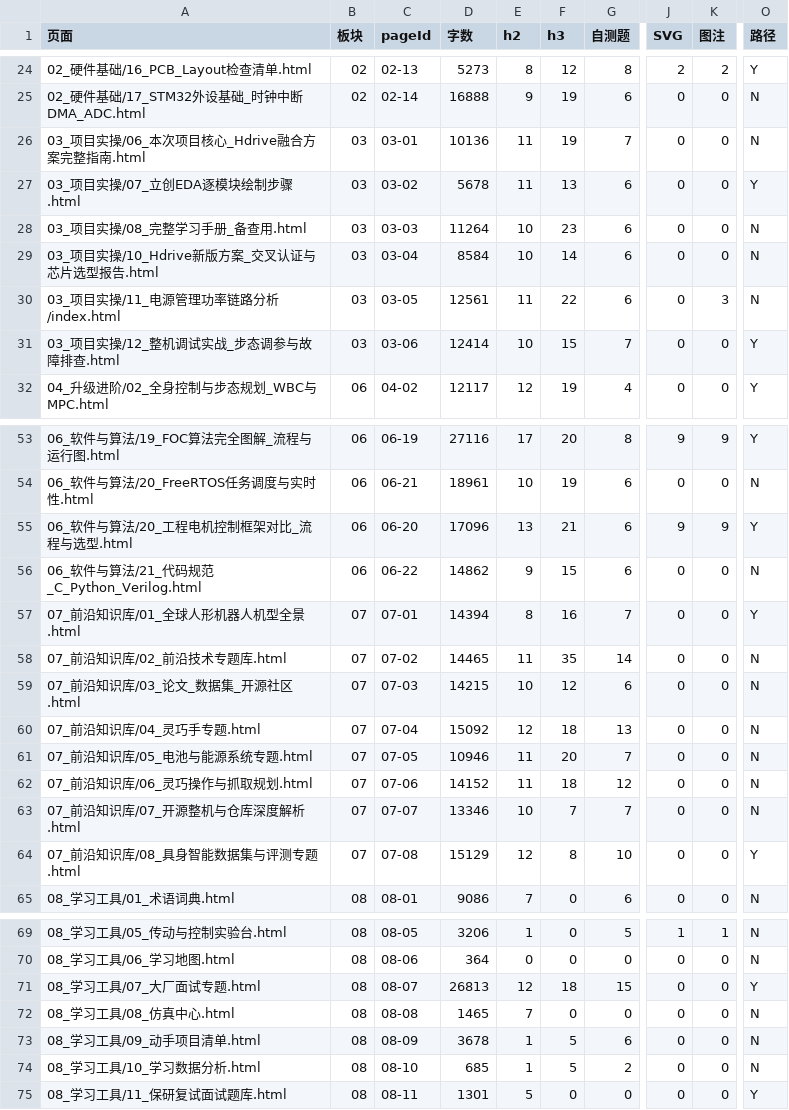
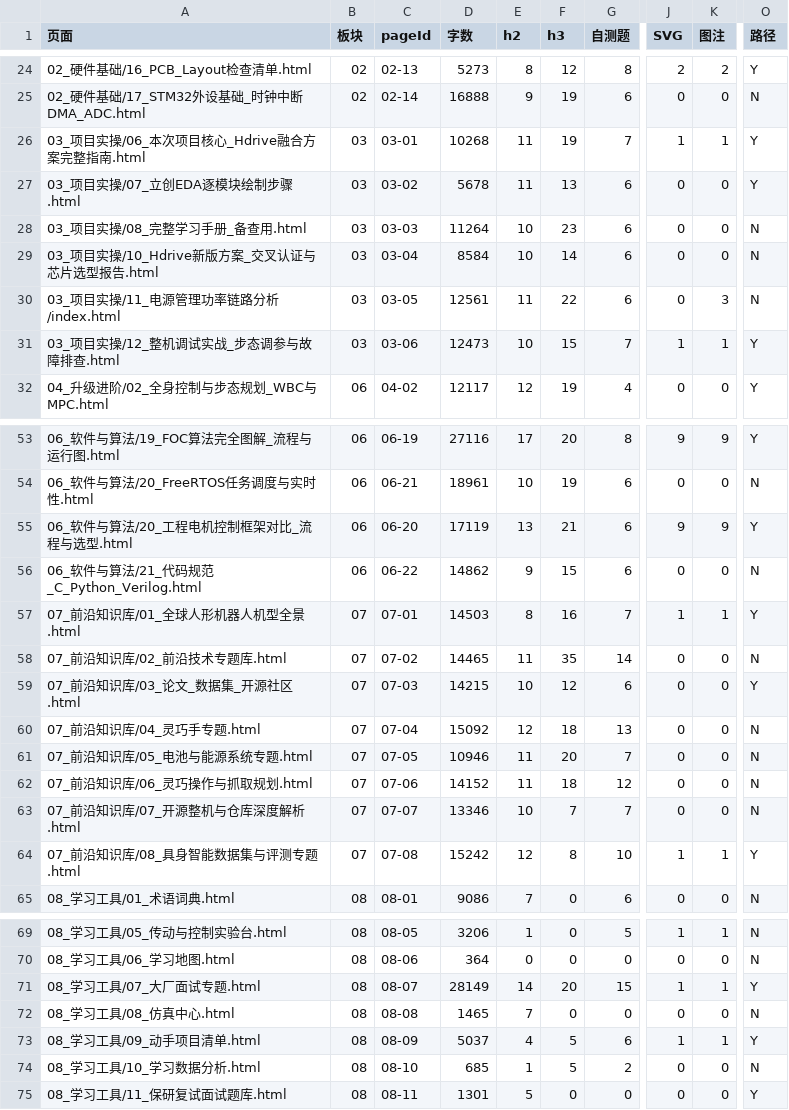
Before and after one commit to FAN10100701/humanoid-joint-module, a CSV file: docs/审计/_底表评分.csv, drawn as a sheet; only a part is shown, gaps mark what is left out; the diff covers the shown part only; the diff names each change by its address in the sheet, - before the commit and + after, or states it on an @@ line.

```diff
--- a/docs/审计/_底表评分.csv
+++ b/docs/审计/_底表评分.csv
-D26 (字数): 10136
+D26 (字数): 10268
-J26 (SVG): 0
+J26 (SVG): 1
-K26 (图注): 0
+K26 (图注): 1
-O26 (路径): N
+O26 (路径): Y
-D31 (字数): 12414
+D31 (字数): 12473
-J31 (SVG): 0
+J31 (SVG): 1
-K31 (图注): 0
+K31 (图注): 1
-D55 (字数): 17096
+D55 (字数): 17119
-D57 (字数): 14394
+D57 (字数): 14503
-J57 (SVG): 0
+J57 (SVG): 1
-K57 (图注): 0
+K57 (图注): 1
-O59 (路径): N
+O59 (路径): Y
-D64 (字数): 15129
+D64 (字数): 15242
-J64 (SVG): 0
+J64 (SVG): 1
-K64 (图注): 0
+K64 (图注): 1
-D71 (字数): 26813
+D71 (字数): 28149
-E71 (h2): 12
+E71 (h2): 14
-F71 (h3): 18
+F71 (h3): 20
-J71 (SVG): 0
+J71 (SVG): 1
-K71 (图注): 0
+K71 (图注): 1
-D73 (字数): 3678
+D73 (字数): 5037
-E73 (h2): 1
+E73 (h2): 4
-J73 (SVG): 0
+J73 (SVG): 1
-K73 (图注): 0
+K73 (图注): 1
-O73 (路径): N
+O73 (路径): Y
```
Also changed, not shown: 9 edited cells elsewhere in this file, 16 other files.
